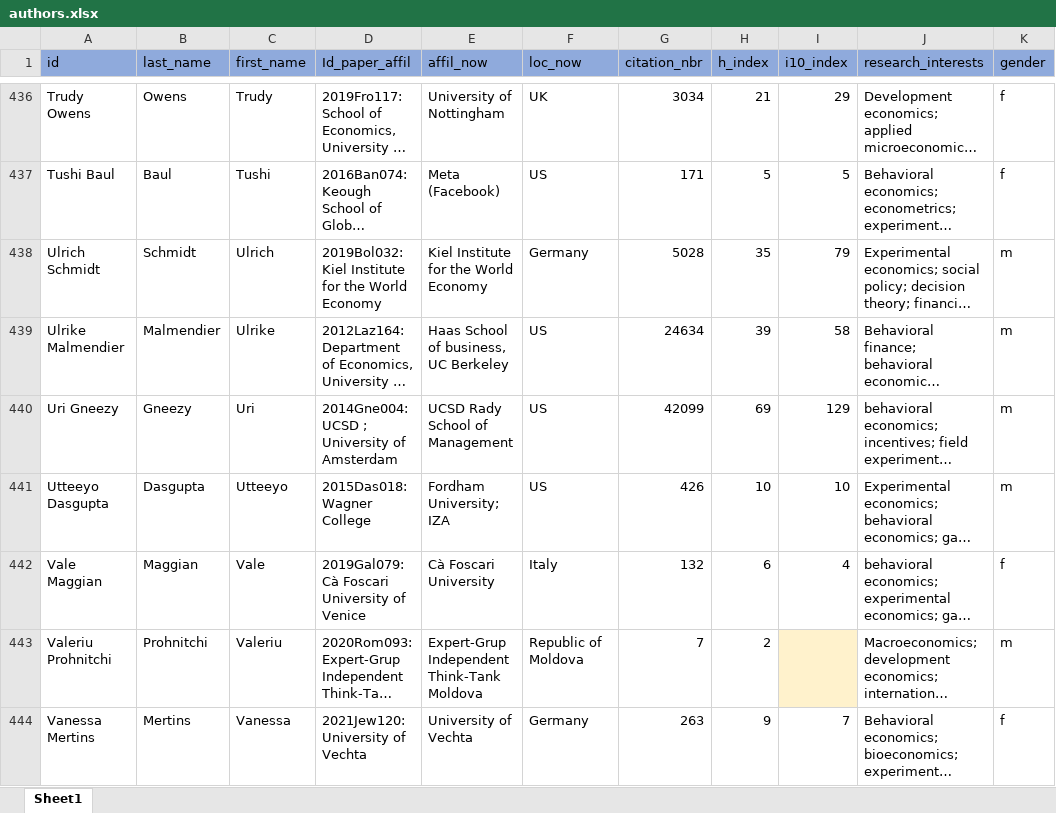
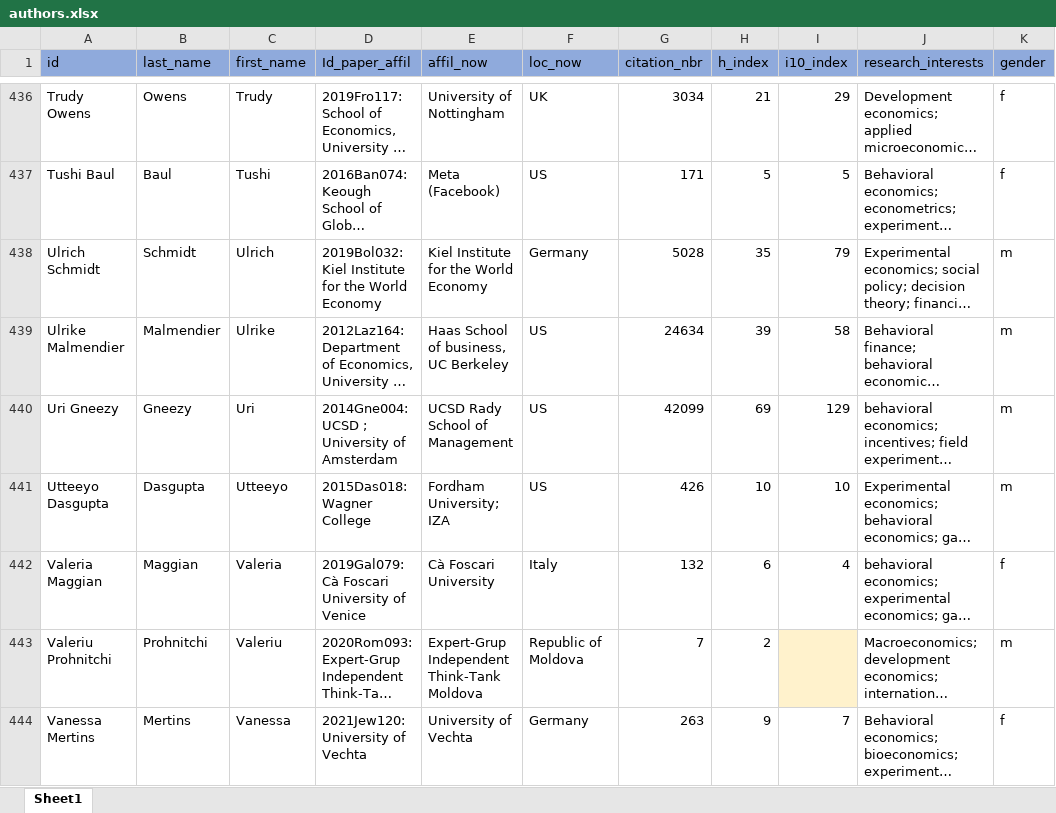
Before and after one commit to Dany389/social-norms-network-authors, an Excel workbook: authors.xlsx, sheet Sheet1, drawn as a sheet; only a part is shown, gaps mark what is left out; long unchanged cells end in …; values as stored, in another font and other column widths than the file's, no borders; the diff names each change by its address in the sheet, - before the commit and + after, or states it on an @@ line.

Commit message:
changes

```diff
--- a/authors.xlsx (sheet Sheet1)
+++ b/authors.xlsx (sheet Sheet1)
-A442 (id): Vale Maggian
+A442 (id): Valeria Maggian
-C442 (first_name): Vale
+C442 (first_name): Valeria
```
